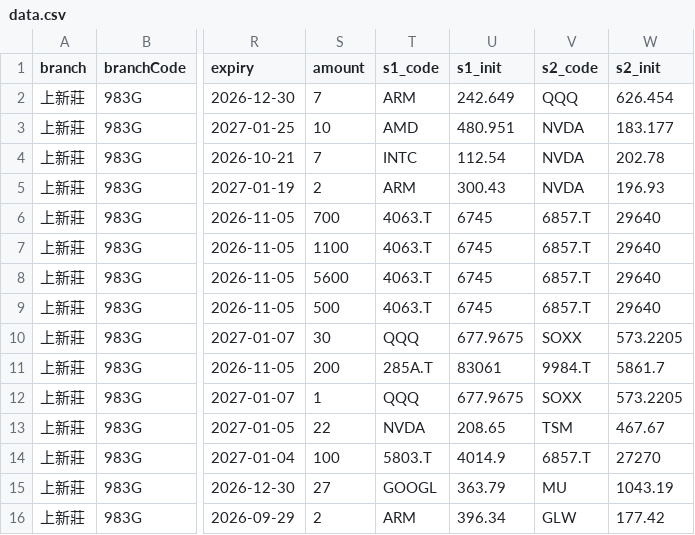
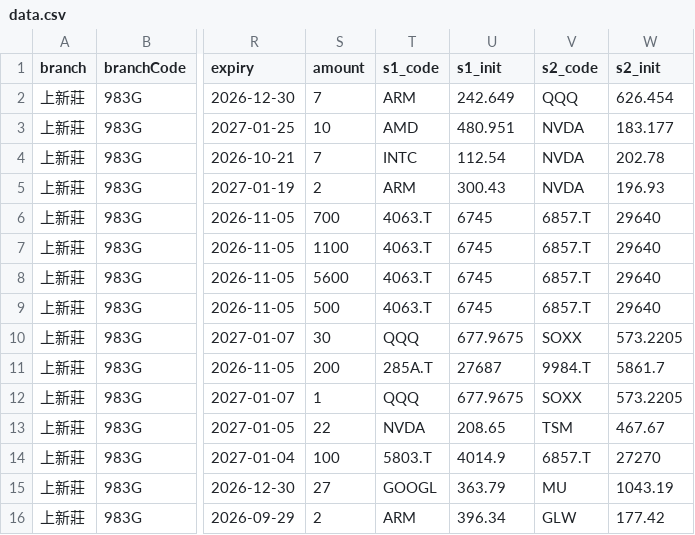
Before and after one commit to hpisokplay/fcn-dashboard, a CSV file: data.csv, drawn as a sheet; only a part is shown, gaps mark what is left out; the diff names each change by its address in the sheet, - before the commit and + after, or states it on an @@ line.

Commit message:
Update data.csv (web entry)

```diff
--- a/data.csv
+++ b/data.csv
-U11 (s1_init): 83061
+U11 (s1_init): 27687
```
